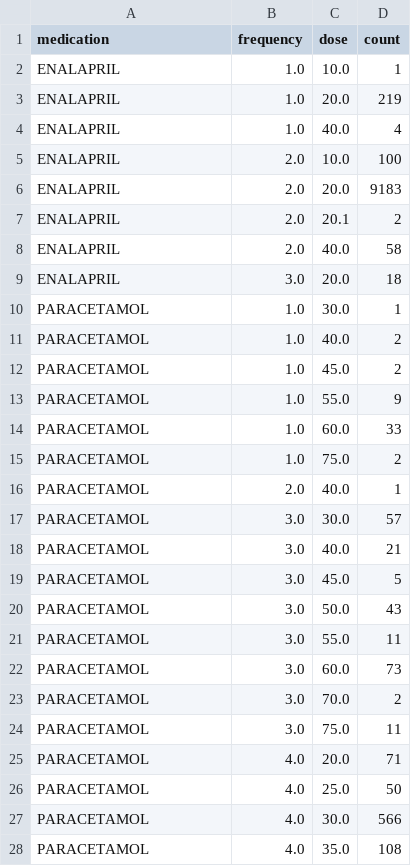
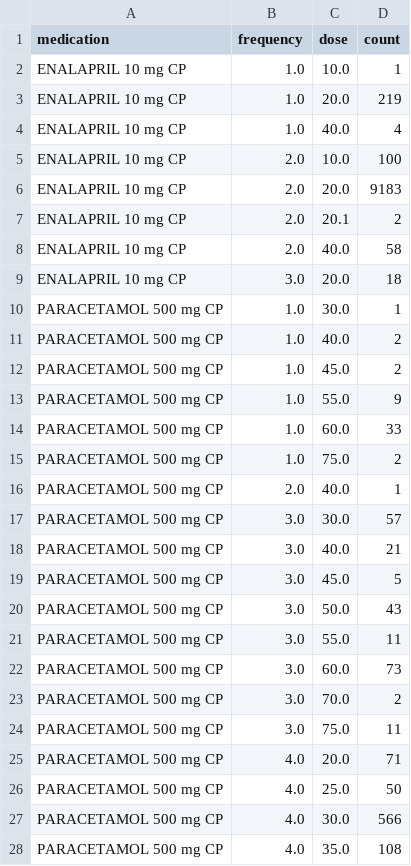
Before and after one commit to nlp-pucrs/ddc-api, a CSV file: data/test.csv, drawn as a sheet; only a part is shown; the diff covers the shown part only.

Commit message:
fix medication names

```diff
--- a/data/test.csv
+++ b/data/test.csv
@@ -1,28 +1,28 @@
 medication,frequency,dose,count
-ENALAPRIL,1.0,10.0,1
-ENALAPRIL,1.0,20.0,219
-ENALAPRIL,1.0,40.0,4
-ENALAPRIL,2.0,10.0,100
-ENALAPRIL,2.0,20.0,9183
-ENALAPRIL,2.0,20.1,2
-ENALAPRIL,2.0,40.0,58
-ENALAPRIL,3.0,20.0,18
-PARACETAMOL,1.0,30.0,1
-PARACETAMOL,1.0,40.0,2
-PARACETAMOL,1.0,45.0,2
-PARACETAMOL,1.0,55.0,9
-PARACETAMOL,1.0,60.0,33
-PARACETAMOL,1.0,75.0,2
-PARACETAMOL,2.0,40.0,1
-PARACETAMOL,3.0,30.0,57
-PARACETAMOL,3.0,40.0,21
-PARACETAMOL,3.0,45.0,5
-PARACETAMOL,3.0,50.0,43
-PARACETAMOL,3.0,55.0,11
-PARACETAMOL,3.0,60.0,73
-PARACETAMOL,3.0,70.0,2
-PARACETAMOL,3.0,75.0,11
-PARACETAMOL,4.0,20.0,71
-PARACETAMOL,4.0,25.0,50
-PARACETAMOL,4.0,30.0,566
-PARACETAMOL,4.0,35.0,108
+ENALAPRIL 10 mg CP,1.0,10.0,1
+ENALAPRIL 10 mg CP,1.0,20.0,219
+ENALAPRIL 10 mg CP,1.0,40.0,4
+ENALAPRIL 10 mg CP,2.0,10.0,100
+ENALAPRIL 10 mg CP,2.0,20.0,9183
+ENALAPRIL 10 mg CP,2.0,20.1,2
+ENALAPRIL 10 mg CP,2.0,40.0,58
+ENALAPRIL 10 mg CP,3.0,20.0,18
+PARACETAMOL 500 mg CP,1.0,30.0,1
+PARACETAMOL 500 mg CP,1.0,40.0,2
+PARACETAMOL 500 mg CP,1.0,45.0,2
+PARACETAMOL 500 mg CP,1.0,55.0,9
+PARACETAMOL 500 mg CP,1.0,60.0,33
+PARACETAMOL 500 mg CP,1.0,75.0,2
+PARACETAMOL 500 mg CP,2.0,40.0,1
+PARACETAMOL 500 mg CP,3.0,30.0,57
+PARACETAMOL 500 mg CP,3.0,40.0,21
+PARACETAMOL 500 mg CP,3.0,45.0,5
+PARACETAMOL 500 mg CP,3.0,50.0,43
+PARACETAMOL 500 mg CP,3.0,55.0,11
+PARACETAMOL 500 mg CP,3.0,60.0,73
+PARACETAMOL 500 mg CP,3.0,70.0,2
+PARACETAMOL 500 mg CP,3.0,75.0,11
+PARACETAMOL 500 mg CP,4.0,20.0,71
+PARACETAMOL 500 mg CP,4.0,25.0,50
+PARACETAMOL 500 mg CP,4.0,30.0,566
+PARACETAMOL 500 mg CP,4.0,35.0,108
```
Also changed, not shown: 39 edited cells elsewhere in this file, 3 other files.
